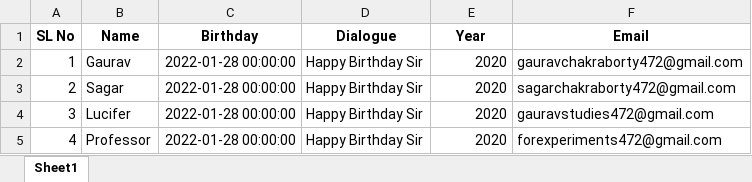
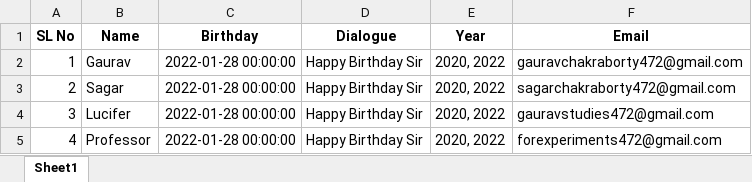
Before and after one commit to Gaurav472002/Python-projects, an Excel workbook: Automatic Birthday Wisher/bday_data.xlsx, sheet Sheet1, drawn as a sheet; values as stored, in another font and other column widths than the file's, no borders; the diff names each change by its address in the sheet, - before the commit and + after, or states it on an @@ line.

```diff
--- a/Automatic Birthday Wisher/bday_data.xlsx (sheet Sheet1)
+++ b/Automatic Birthday Wisher/bday_data.xlsx (sheet Sheet1)
-E2:E5 (Year): 2020
+E2:E5 (Year): 2020, 2022
```
Also changed, not shown: 22 other files.
